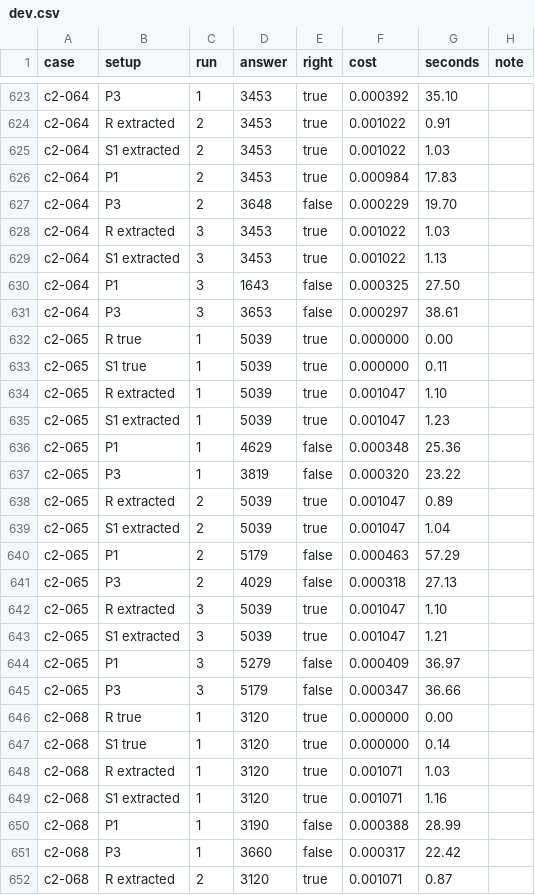
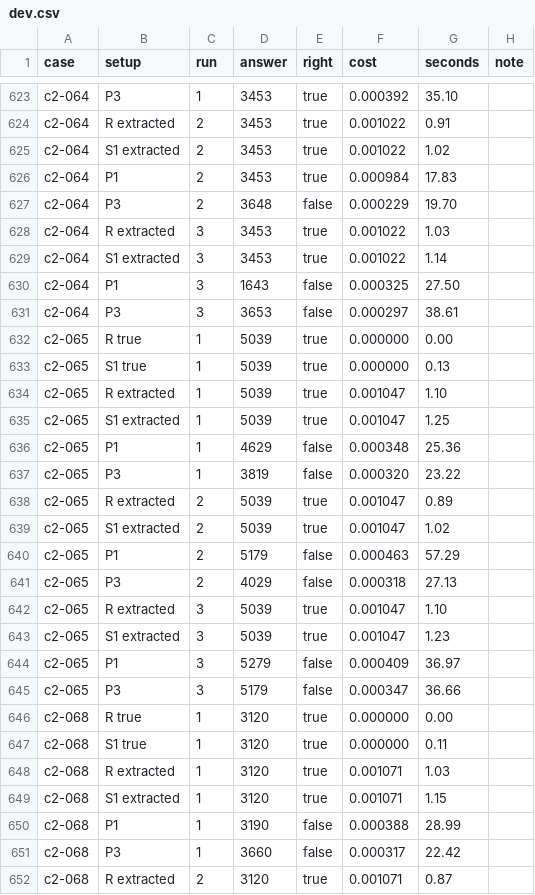
Before and after one commit to swalla02/suture, a CSV file: eval/rules/airline/results/dev.csv, drawn as a sheet; only a part is shown, gaps mark what is left out; the diff covers the shown part only.

```diff
--- a/eval/rules/airline/results/dev.csv
+++ b/eval/rules/airline/results/dev.csv
@@ -624,3 +624,3 @@ c2-064,P3,1,3453,true,0.000392,35.10,
 c2-064,R extracted,2,3453,true,0.001022,0.91,
-c2-064,S1 extracted,2,3453,true,0.001022,1.03,
+c2-064,S1 extracted,2,3453,true,0.001022,1.02,
 c2-064,P1,2,3453,true,0.000984,17.83,
@@ -628,3 +628,3 @@ c2-064,P3,2,3648,false,0.000229,19.70,
 c2-064,R extracted,3,3453,true,0.001022,1.03,
-c2-064,S1 extracted,3,3453,true,0.001022,1.13,
+c2-064,S1 extracted,3,3453,true,0.001022,1.14,
 c2-064,P1,3,1643,false,0.000325,27.50,
@@ -632,5 +632,5 @@ c2-064,P3,3,3653,false,0.000297,38.61,
 c2-065,R true,1,5039,true,0.000000,0.00,
-c2-065,S1 true,1,5039,true,0.000000,0.11,
+c2-065,S1 true,1,5039,true,0.000000,0.13,
 c2-065,R extracted,1,5039,true,0.001047,1.10,
-c2-065,S1 extracted,1,5039,true,0.001047,1.23,
+c2-065,S1 extracted,1,5039,true,0.001047,1.25,
 c2-065,P1,1,4629,false,0.000348,25.36,
@@ -638,3 +638,3 @@ c2-065,P3,1,3819,false,0.000320,23.22,
 c2-065,R extracted,2,5039,true,0.001047,0.89,
-c2-065,S1 extracted,2,5039,true,0.001047,1.04,
+c2-065,S1 extracted,2,5039,true,0.001047,1.02,
 c2-065,P1,2,5179,false,0.000463,57.29,
@@ -642,3 +642,3 @@ c2-065,P3,2,4029,false,0.000318,27.13,
 c2-065,R extracted,3,5039,true,0.001047,1.10,
-c2-065,S1 extracted,3,5039,true,0.001047,1.21,
+c2-065,S1 extracted,3,5039,true,0.001047,1.23,
 c2-065,P1,3,5279,false,0.000409,36.97,
@@ -646,5 +646,5 @@ c2-065,P3,3,5179,false,0.000347,36.66,
 c2-068,R true,1,3120,true,0.000000,0.00,
-c2-068,S1 true,1,3120,true,0.000000,0.14,
+c2-068,S1 true,1,3120,true,0.000000,0.11,
 c2-068,R extracted,1,3120,true,0.001071,1.03,
-c2-068,S1 extracted,1,3120,true,0.001071,1.16,
+c2-068,S1 extracted,1,3120,true,0.001071,1.15,
 c2-068,P1,1,3190,false,0.000388,28.99,
```
Also changed, not shown: 179 edited cells elsewhere in this file, eval/rules/airline/results/test.csv, eval/rules/airline/suture/charges.csv, 6 other files.
